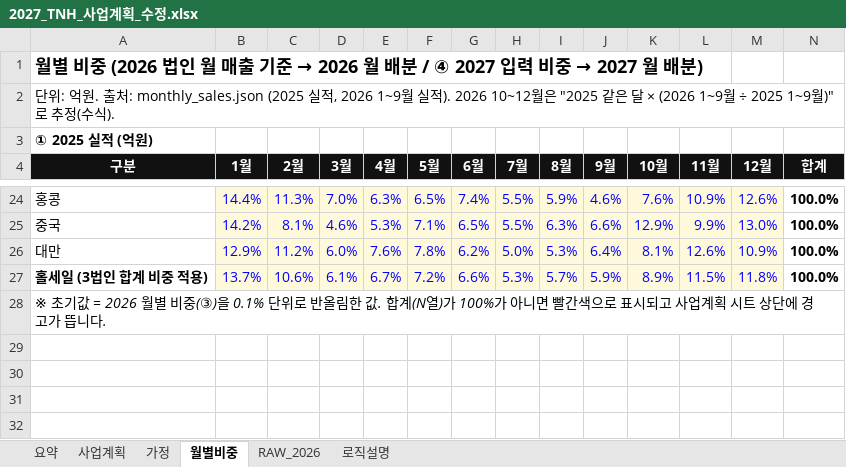
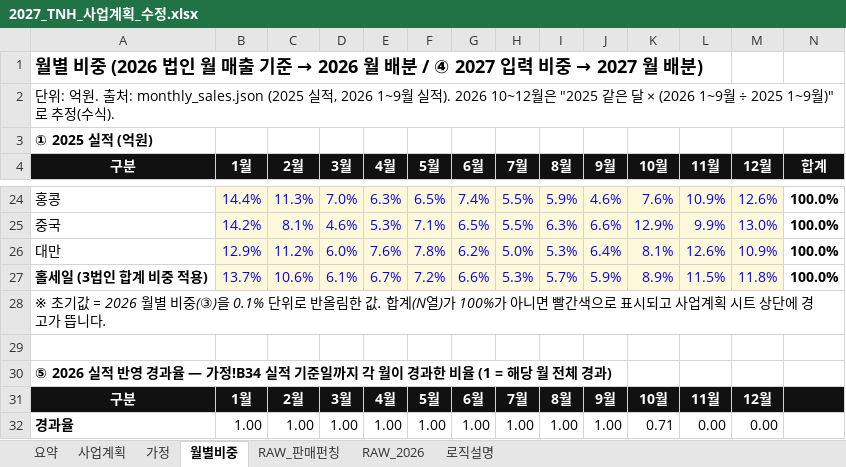
Before and after one commit to kimi-0101/-, an Excel workbook: 2027_TNH_사업계획_수정.xlsx, sheet 월별비중, drawn as a sheet; only a part is shown, gaps mark what is left out; values as stored, in another font and other column widths than the file's, no borders; conditional formats not drawn; the diff names each change by its address in the sheet, - before the commit and + after, or states it on an @@ line.

```diff
--- a/2027_TNH_사업계획_수정.xlsx (sheet 월별비중)
+++ b/2027_TNH_사업계획_수정.xlsx (sheet 월별비중)
+sheet tab: RAW_판매펀칭
+row 29: (empty)
+row 30: ⑤ 2026 실적 반영 경과율 — 가정!B34 실적 기준일까지 각 월이 경과한 비율 (1 = 해당 월 전체 경과)
+row 31: 구분 | 1월 | 2월 | 3월 | 4월 | 5월 | 6월 | 7월 | 8월 | 9월 | 10월 | 11월 | 12월
+row 32: 경과율 | 1.00 | 1.00 | 1.00 | 1.00 | 1.00 | 1.00 | 1.00 | 1.00 | 1.00 | 0.71 | 0.00 | 0.00
```
Also changed, not shown: sheet 사업계획, sheet 요약, sheet 가정, sheet 로직설명, charts or pictures.
